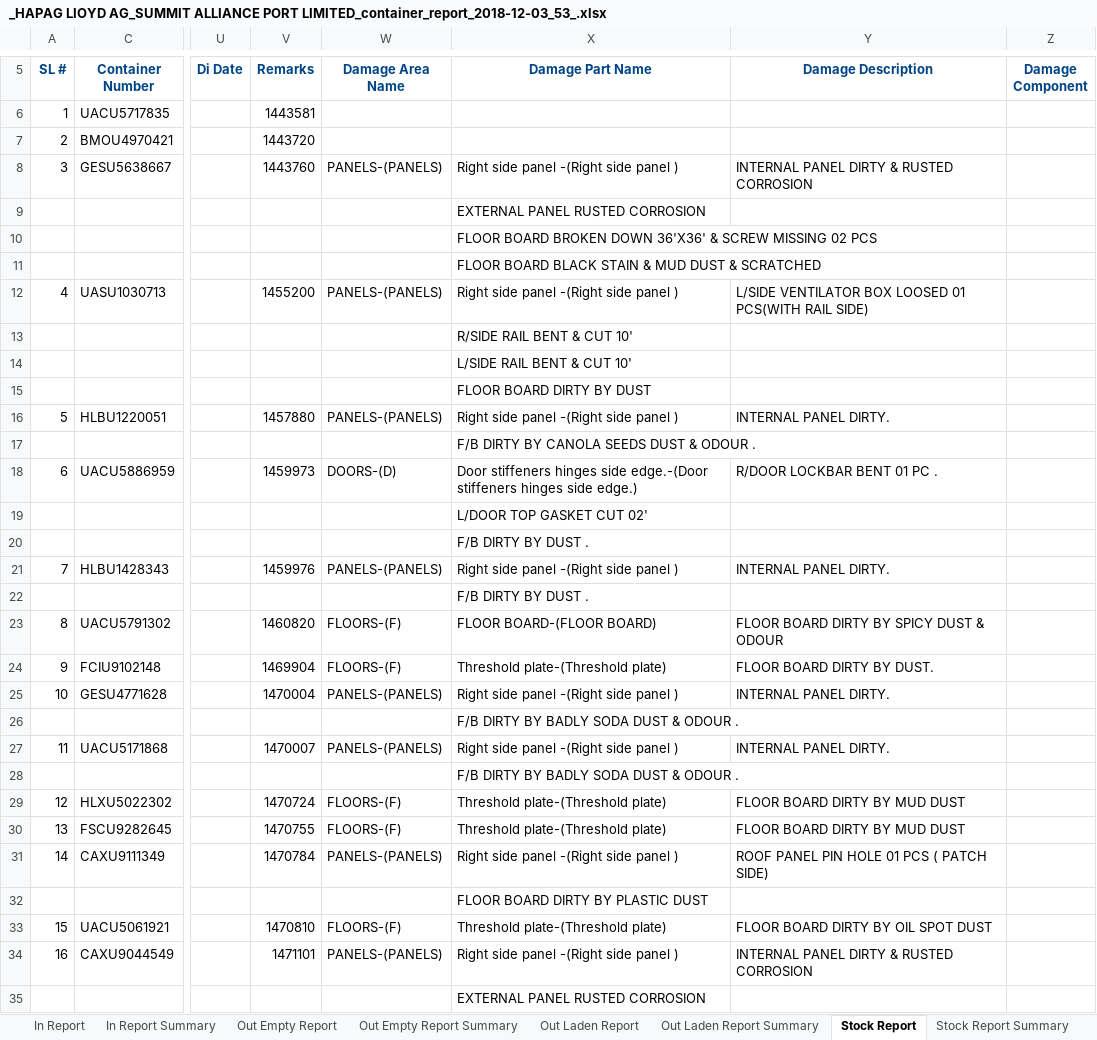
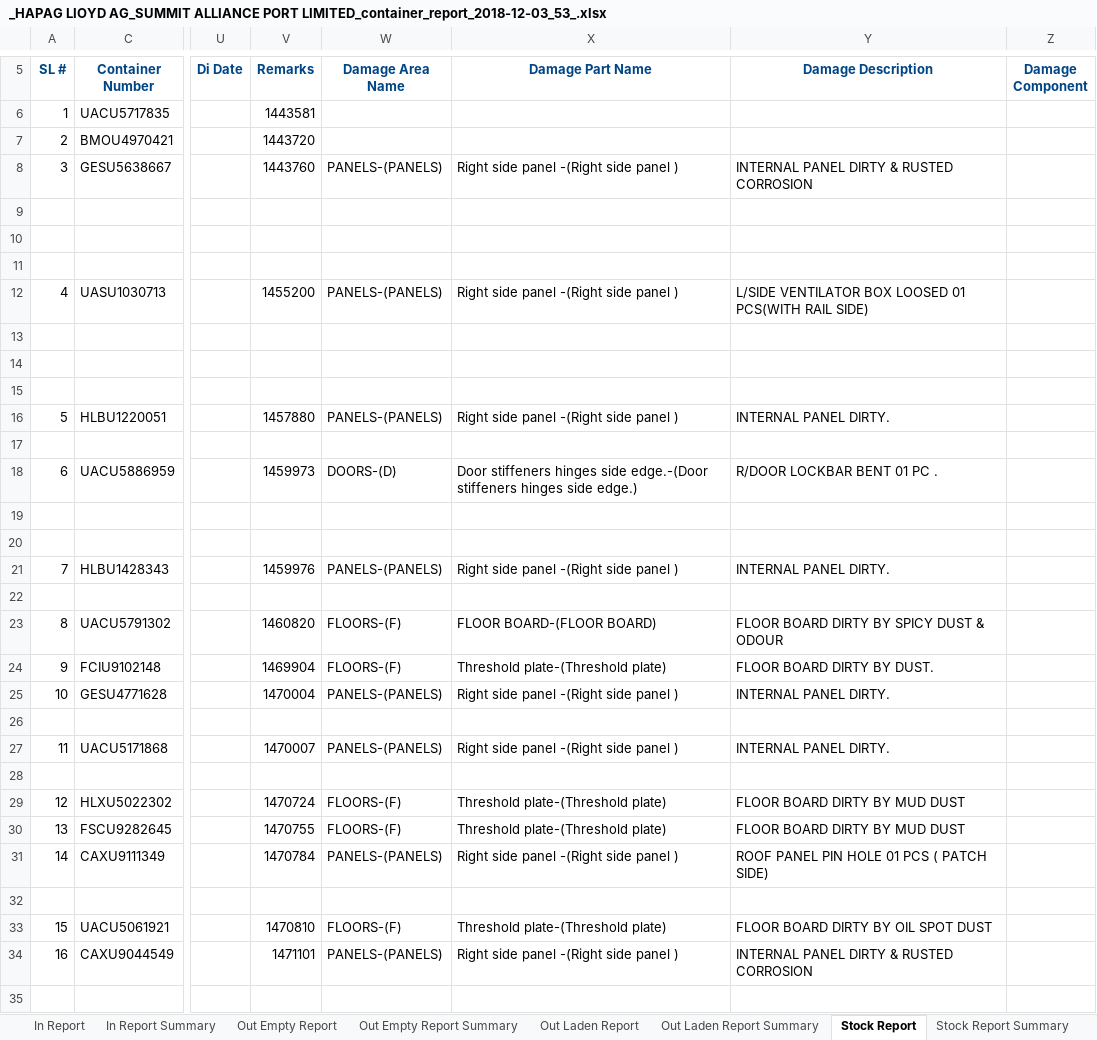
Before and after one commit to rufaruqui/sodms-mailer, an Excel workbook: reports/_HAPAG LIOYD AG_SUMMIT ALLIANCE PORT LIMITED_container_report_2018-12-03_53_.xlsx, sheet Stock Report, drawn as a sheet; only a part is shown, gaps mark what is left out; values as stored, in another font and other column widths than the file's, no borders; the diff covers the shown part only; the diff names each change by its address in the sheet, - before the commit and + after, or states it on an @@ line.

```diff
--- a/reports/_HAPAG LIOYD AG_SUMMIT ALLIANCE PORT LIMITED_container_report_2018-12-03_53_.xlsx (sheet Stock Report)
+++ b/reports/_HAPAG LIOYD AG_SUMMIT ALLIANCE PORT LIMITED_container_report_2018-12-03_53_.xlsx (sheet Stock Report)
-X9 (Damage Part Name): EXTERNAL PANEL RUSTED CORROSION
+X9 (Damage Part Name): (empty)
-X10 (Damage Part Name): FLOOR BOARD BROKEN DOWN 36'X36' & SCREW MISSING 02 PCS
+X10 (Damage Part Name): (empty)
-X11 (Damage Part Name): FLOOR BOARD BLACK STAIN & MUD DUST & SCRATCHED
+X11 (Damage Part Name): (empty)
-X13 (Damage Part Name): R/SIDE RAIL BENT & CUT 10'
+X13 (Damage Part Name): (empty)
-X14 (Damage Part Name): L/SIDE RAIL BENT & CUT 10'
+X14 (Damage Part Name): (empty)
-X15 (Damage Part Name): FLOOR BOARD DIRTY BY DUST
+X15 (Damage Part Name): (empty)
-X17 (Damage Part Name): F/B DIRTY BY CANOLA SEEDS DUST & ODOUR .
+X17 (Damage Part Name): (empty)
-X19 (Damage Part Name): L/DOOR TOP GASKET CUT 02'
+X19 (Damage Part Name): (empty)
-X20 (Damage Part Name): F/B DIRTY BY DUST .
+X20 (Damage Part Name): (empty)
-X22 (Damage Part Name): F/B DIRTY BY DUST .
+X22 (Damage Part Name): (empty)
-X26 (Damage Part Name): F/B DIRTY BY BADLY SODA DUST & ODOUR .
+X26 (Damage Part Name): (empty)
-X28 (Damage Part Name): F/B DIRTY BY BADLY SODA DUST & ODOUR .
+X28 (Damage Part Name): (empty)
-X32 (Damage Part Name): FLOOR BOARD DIRTY BY PLASTIC DUST
+X32 (Damage Part Name): (empty)
-X35 (Damage Part Name): EXTERNAL PANEL RUSTED CORROSION
+X35 (Damage Part Name): (empty)
```
Also changed, not shown: 133 edited cells elsewhere in this sheet, hidden cells, reports/_CMC_SUMMIT ALLIANCE PORT LIMITED (OCL)_container_report_2018-12-03_50_.xlsx, reports/_CMC_SUMMIT ALLIANCE PORT LIMITED_container_report_2018-12-03_49_.xlsx, 53 other files.
